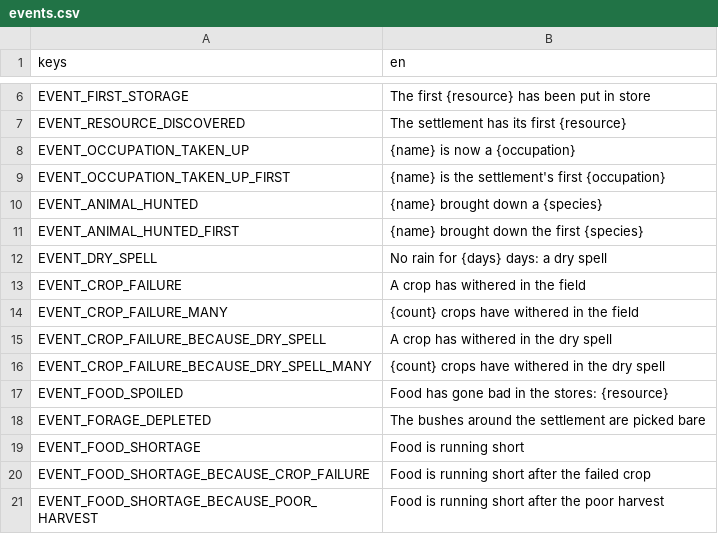
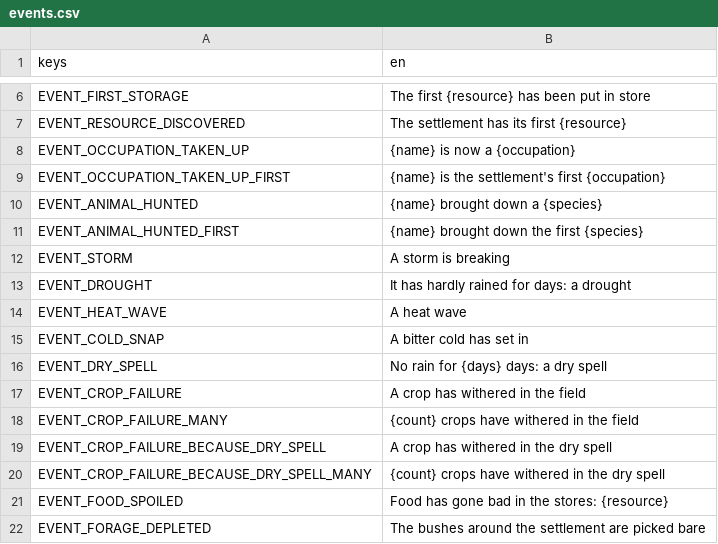
Before and after one commit to happihack/MyWorld, a CSV file: data/text/events.csv, drawn as a sheet; only a part is shown, gaps mark what is left out; the shorter side is filled out with more unchanged rows; the diff names each change by its address in the sheet, - before the commit and + after, or states it on an @@ line.

```diff
--- a/data/text/events.csv
+++ b/data/text/events.csv
+row 12: EVENT_STORM | A storm is breaking
+row 13: EVENT_DROUGHT | It has hardly rained for days: a drought
+row 14: EVENT_HEAT_WAVE | A heat wave
+row 15: EVENT_COLD_SNAP | A bitter cold has set in
```
Also changed, not shown: 48 other files.
